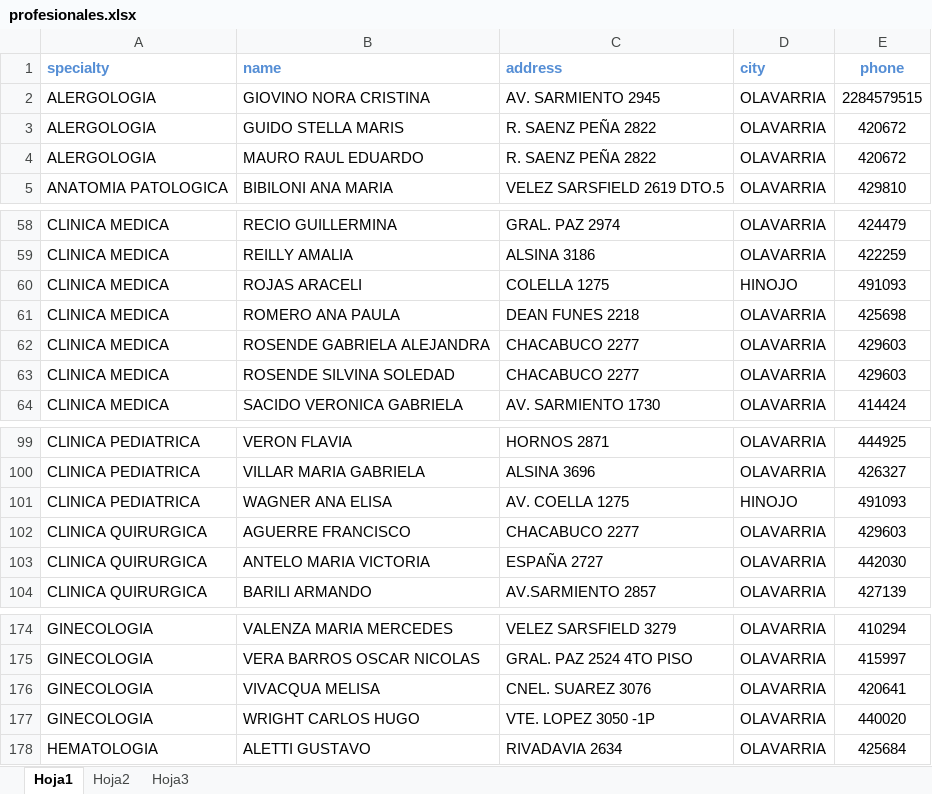
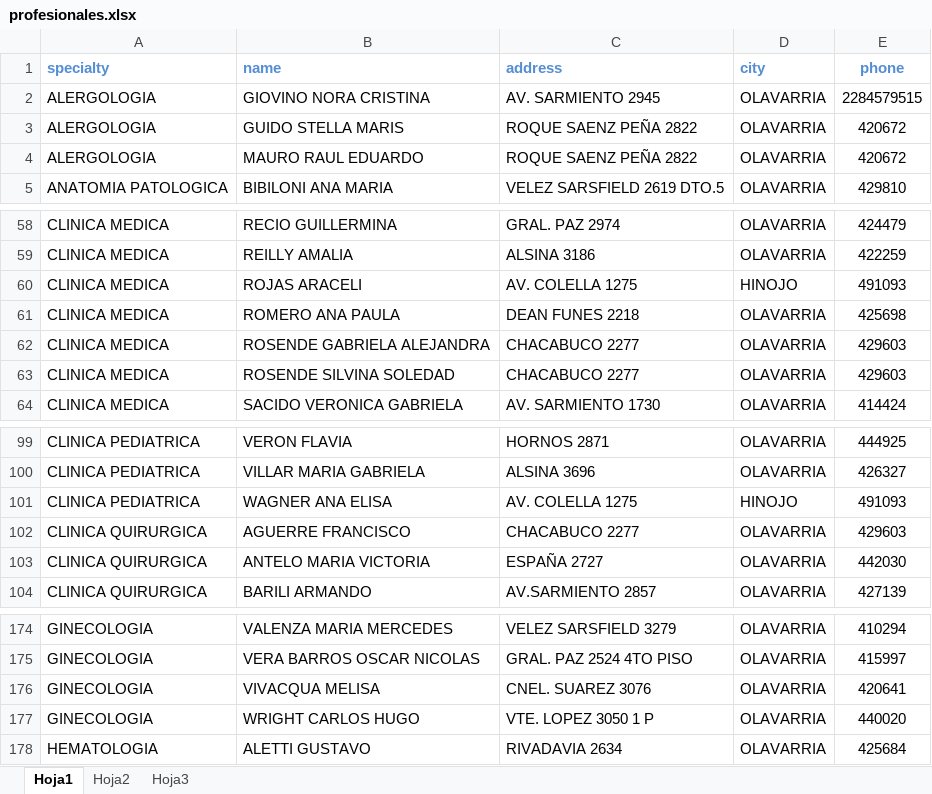
Before and after one commit to Ignacioamaya1993/Cartilla-Medica, an Excel workbook: profesionales.xlsx, sheet Hoja1, drawn as a sheet; only a part is shown, gaps mark what is left out; values as stored, in another font and other column widths than the file's, no borders; conditional formats not drawn; the diff names each change by its address in the sheet, - before the commit and + after, or states it on an @@ line.

```diff
--- a/profesionales.xlsx (sheet Hoja1)
+++ b/profesionales.xlsx (sheet Hoja1)
-C3:C4 (address): R. SAENZ PEÑA 2822
+C3:C4 (address): ROQUE SAENZ PEÑA 2822
-C60 (address): COLELLA 1275
+C60 (address): AV. COLELLA 1275
-C101 (address): AV. COELLA 1275
+C101 (address): AV. COLELLA 1275
-C177 (address): VTE. LOPEZ 3050 -1P
+C177 (address): VTE. LOPEZ 3050 1 P
```
Also changed, not shown: 4 other files.
